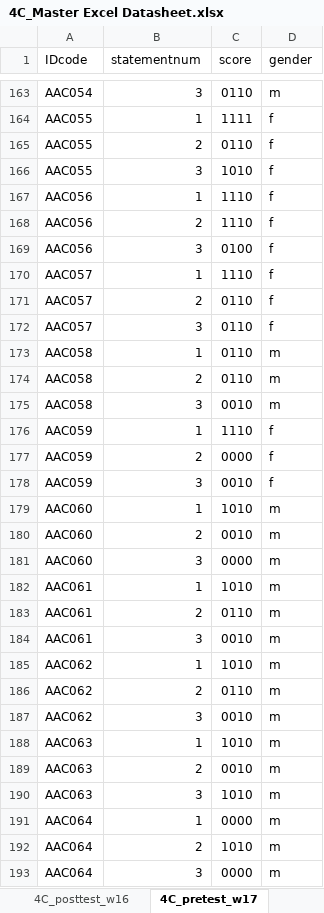
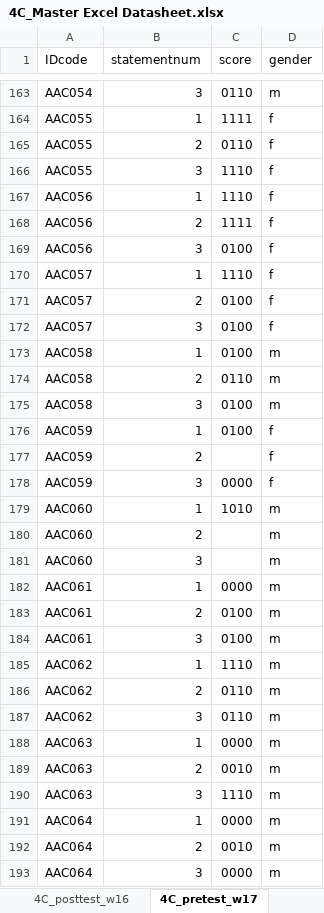
Before and after one commit to ShadowHawkDav/4C_Quantitative-Writing_R-scripts, an Excel workbook: Data/4C_Master Excel Datasheet.xlsx, sheet 4C_pretest_w17, drawn as a sheet; only a part is shown, gaps mark what is left out; values as stored, in another font and other column widths than the file's, no borders; the diff covers the shown part only; the diff names each change by its address in the sheet, - before the commit and + after, or states it on an @@ line.

```diff
--- a/Data/4C_Master Excel Datasheet.xlsx (sheet 4C_pretest_w17)
+++ b/Data/4C_Master Excel Datasheet.xlsx (sheet 4C_pretest_w17)
-C166 (score): 1010
+C166 (score): 1110
-C168 (score): 1110
+C168 (score): 1111
-C171:C173 (score): 0110
+C171:C173 (score): 0100
-C175 (score): 0010
+C175 (score): 0100
-C176 (score): 1110
+C176 (score): 0100
-C177 (score): 0000
+C177 (score): (empty)
-C178 (score): 0010
+C178 (score): 0000
-C180 (score): 0010
+C180 (score): (empty)
-C181 (score): 0000
+C181 (score): (empty)
-C182 (score): 1010
+C182 (score): 0000
-C183 (score): 0110
+C183 (score): 0100
-C184 (score): 0010
+C184 (score): 0100
-C185 (score): 1010
+C185 (score): 1110
-C187 (score): 0010
+C187 (score): 0110
-C188 (score): 1010
+C188 (score): 0000
-C190 (score): 1010
+C190 (score): 1110
-C192 (score): 1010
+C192 (score): 0010
```
Also changed, not shown: 217 edited cells elsewhere in this sheet, sheet studinfo_w17, other sheet tabs, 36 other files.
